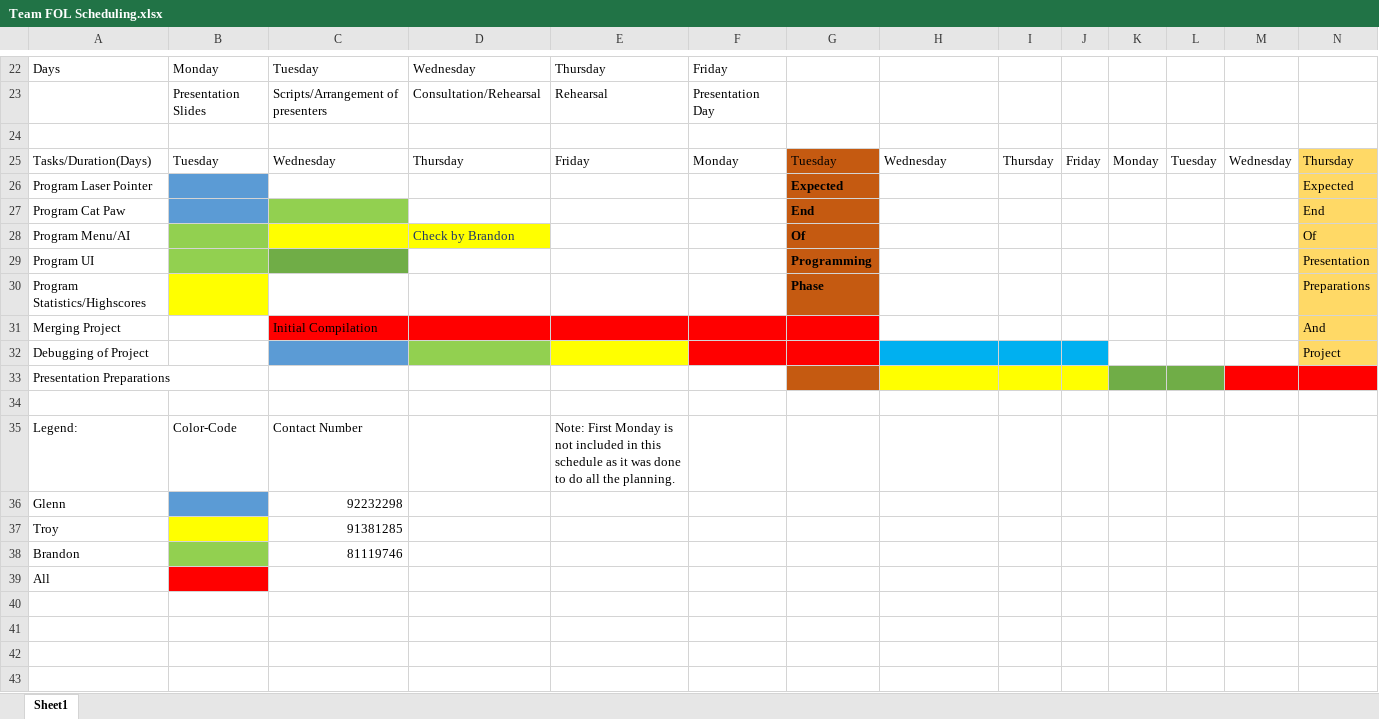
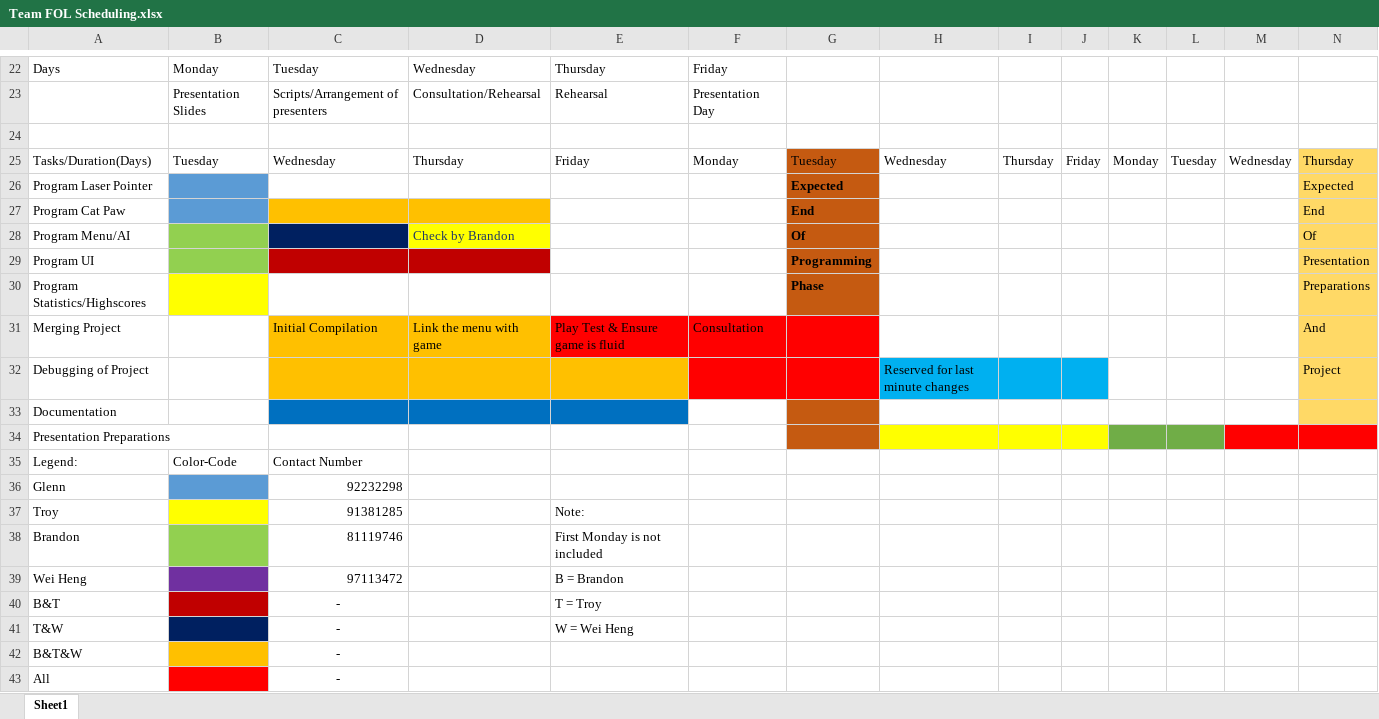
Before and after one commit to Glenn-Pao/StudioPStuff, an Excel workbook: Team FOL Scheduling.xlsx, sheet Sheet1, drawn as a sheet; only a part is shown, gaps mark what is left out; values as stored, in another font and other column widths than the file's, no borders; charts and pictures not drawn; removed rows and columns are numbered as before the commit, all else as after; rows hold the shown columns only; the diff names each change by its address in the sheet, - before the commit and + after, or states it on an @@ line.

```diff
--- a/Team FOL Scheduling.xlsx (sheet Sheet1)
+++ b/Team FOL Scheduling.xlsx (sheet Sheet1)
-C27 fill: #92D050
+C27 fill: #FFC000
-D27 fill: none
+D27 fill: #FFC000
-C28 fill: #FFFF00
+C28 fill: #002060
-C29 fill: #70AD47
+C29 fill: #C00000
-D29 fill: none
+D29 fill: #C00000
-C31:D31 fill: #FF0000
+C31:D31 fill: #FFC000
-D31: (empty)
+D31: Link the menu with game
-E31: (empty)
+E31: Play Test & Ensure game is fluid
-F31: (empty)
+F31: Consultation
-C32 fill: #5B9BD5
+C32 fill: #FFC000
-D32 fill: #92D050
+D32 fill: #FFC000
-E32 fill: #FFFF00
+E32 fill: #FFC000
-H32: (empty)
+H32: Reserved for last minute changes
+row 33: Documentation
-row 34: (empty)
-E35: Note: First Monday is not included in this schedule as it was done to do all the planning.
+E35: (empty)
-E37: (empty)
+E37: Note:
-E38: (empty)
+E38: First Monday is not included
+row 39: Wei Heng |  | 97113472 |  | B = Brandon
+row 40: B&T |  | - |  | T = Troy
+row 41: T&W |  | - |  | W = Wei Heng
+row 42: B&T&W |  | -
-C43: (empty)
+C43: -
```
Also changed, not shown: 11 other files.
